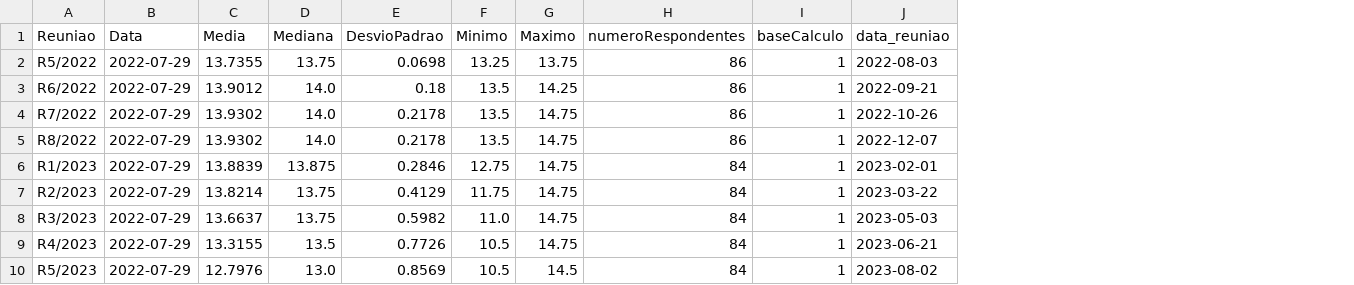
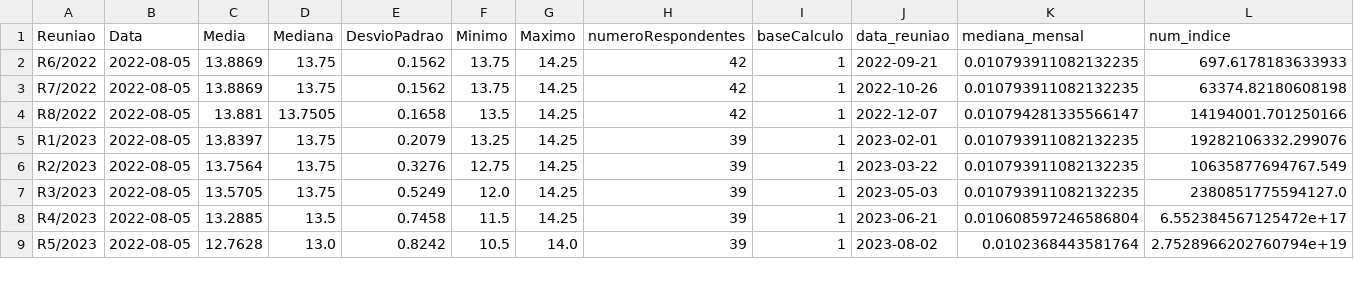
Before and after one commit to nobru01/BcB_Forcast, a CSV file: output/selic_ultima_expectativa.csv, drawn as a sheet; only a part is shown; removed rows and columns are numbered as before the commit, all else as after; the diff covers the shown part only; the diff names each change by its address in the sheet, - before the commit and + after, or states it on an @@ line.

Commit message:
Inicia criação de número índice selic.

```diff
--- a/output/selic_ultima_expectativa.csv
+++ b/output/selic_ultima_expectativa.csv
+column K (mediana_mensal), rows 2-9: 0.010793911082132235 | 0.010793911082132235 | 0.010794281335566147 | 0.010793911082132235 | 0.010793911082132235 | 0.010793911082132235 | 0.010608597246586804 | 0.0102368443581764
+column L (num_indice), rows 2-9: 697.6178183633933 | 63374.82180608198 | 14194001.701250166 | 19282106332.299076 | 10635877694767.549 | 2380851775594127.0 | 6.552384567125472e+17 | 2.7528966202760794e+19
-row 2: R5/2022 | 2022-07-29 | 13.7355 | 13.75 | 0.0698 | 13.25 | 13.75 | 86 | 1 | 2022-08-03
-B2:B9 (Data): 2022-07-29
+B2:B9 (Data): 2022-08-05
-C2 (Media): 13.9012
+C2 (Media): 13.8869
-D2:D3 (Mediana): 14.0
+D2:D3 (Mediana): 13.75
-E2 (DesvioPadrao): 0.18
+E2 (DesvioPadrao): 0.1562
-F2:F3 (Minimo): 13.5
+F2:F3 (Minimo): 13.75
-H2:H4 (numeroRespondentes): 86
+H2:H4 (numeroRespondentes): 42
-C3 (Media): 13.9302
+C3 (Media): 13.8869
-E3 (DesvioPadrao): 0.2178
+E3 (DesvioPadrao): 0.1562
-G3:G8 (Maximo): 14.75
+G3:G8 (Maximo): 14.25
-C4 (Media): 13.9302
+C4 (Media): 13.881
-D4 (Mediana): 14.0
+D4 (Mediana): 13.7505
-E4 (DesvioPadrao): 0.2178
+E4 (DesvioPadrao): 0.1658
-C5 (Media): 13.8839
+C5 (Media): 13.8397
-D5 (Mediana): 13.875
+D5 (Mediana): 13.75
-E5 (DesvioPadrao): 0.2846
+E5 (DesvioPadrao): 0.2079
-F5 (Minimo): 12.75
+F5 (Minimo): 13.25
-H5:H9 (numeroRespondentes): 84
+H5:H9 (numeroRespondentes): 39
-C6 (Media): 13.8214
+C6 (Media): 13.7564
-E6 (DesvioPadrao): 0.4129
+E6 (DesvioPadrao): 0.3276
-F6 (Minimo): 11.75
+F6 (Minimo): 12.75
-C7 (Media): 13.6637
+C7 (Media): 13.5705
-E7 (DesvioPadrao): 0.5982
+E7 (DesvioPadrao): 0.5249
-F7 (Minimo): 11.0
+F7 (Minimo): 12.0
-C8 (Media): 13.3155
+C8 (Media): 13.2885
-E8 (DesvioPadrao): 0.7726
+E8 (DesvioPadrao): 0.7458
-F8 (Minimo): 10.5
+F8 (Minimo): 11.5
-C9 (Media): 12.7976
+C9 (Media): 12.7628
-E9 (DesvioPadrao): 0.8569
+E9 (DesvioPadrao): 0.8242
-G9 (Maximo): 14.5
+G9 (Maximo): 14.0
```
Also changed, not shown: 1 added row and 41 edited cells elsewhere in this file, input/selic_datas.csv, output/annual_data_df.csv, 10 other files.
